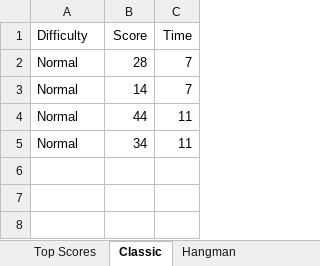
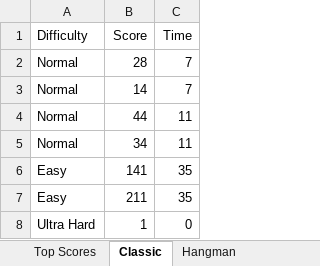
Before and after one commit to AzeezFolorunsho/WordGame, an Excel workbook: wordle_plus_game/local_files/Score_Boards.xlsx, sheet Classic, drawn as a sheet; values as stored, in another font and other column widths than the file's, no borders; the diff names each change by its address in the sheet, - before the commit and + after, or states it on an @@ line.

Commit message:
Implemented Classic difficulty levels

```diff
--- a/wordle_plus_game/local_files/Score_Boards.xlsx (sheet Classic)
+++ b/wordle_plus_game/local_files/Score_Boards.xlsx (sheet Classic)
+row 6: Easy | 141 | 35
+row 7: Easy | 211 | 35
+row 8: Ultra Hard | 1 | 0
```
Also changed, not shown: sheet Top Scores, 4 other files.
